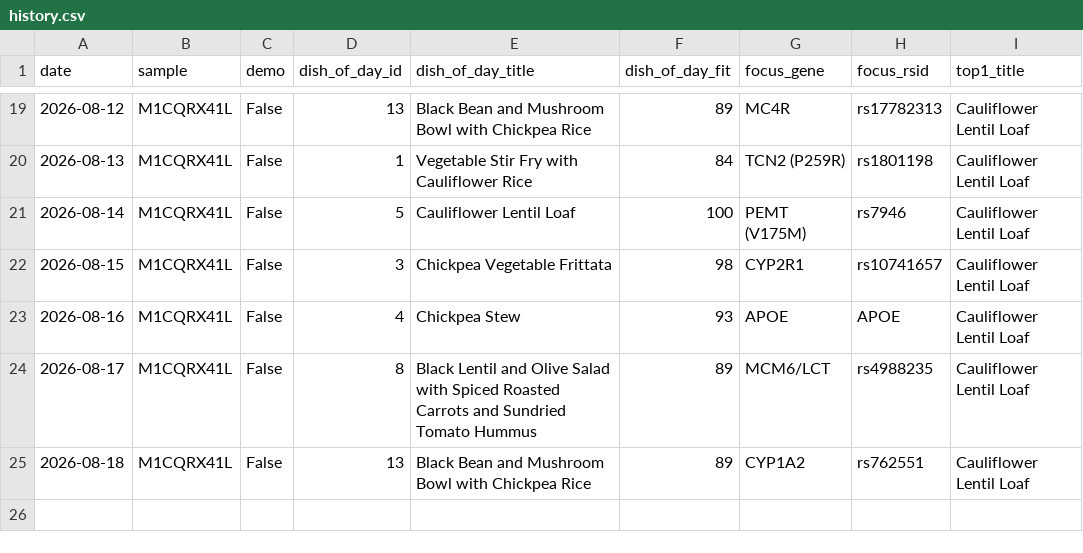
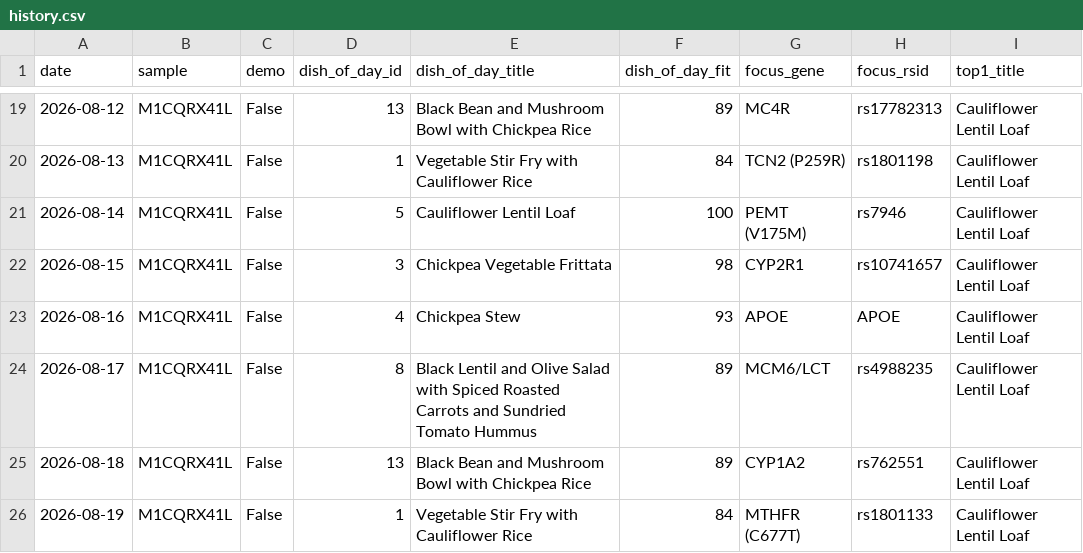
Before and after one commit to Erikiss/DNADiet, a CSV file: reports/history.csv, drawn as a sheet; only a part is shown, gaps mark what is left out.

```diff
--- a/reports/history.csv
+++ b/reports/history.csv
@@ -25 +25,2 @@ date,sample,demo,dish_of_day_id,dish_of_day_title,dish_of_day_fit,focus_gene,foc
 2026-08-18,M1CQRX41L,False,13,Black Bean and Mushroom Bowl with Chickpea Rice,89,CYP1A2,rs762551,Cauliflower Lentil Loaf
+2026-08-19,M1CQRX41L,False,1,Vegetable Stir Fry with Cauliflower Rice,84,MTHFR (C677T),rs1801133,Cauliflower Lentil Loaf
```
Also changed, not shown: 2 other files.
